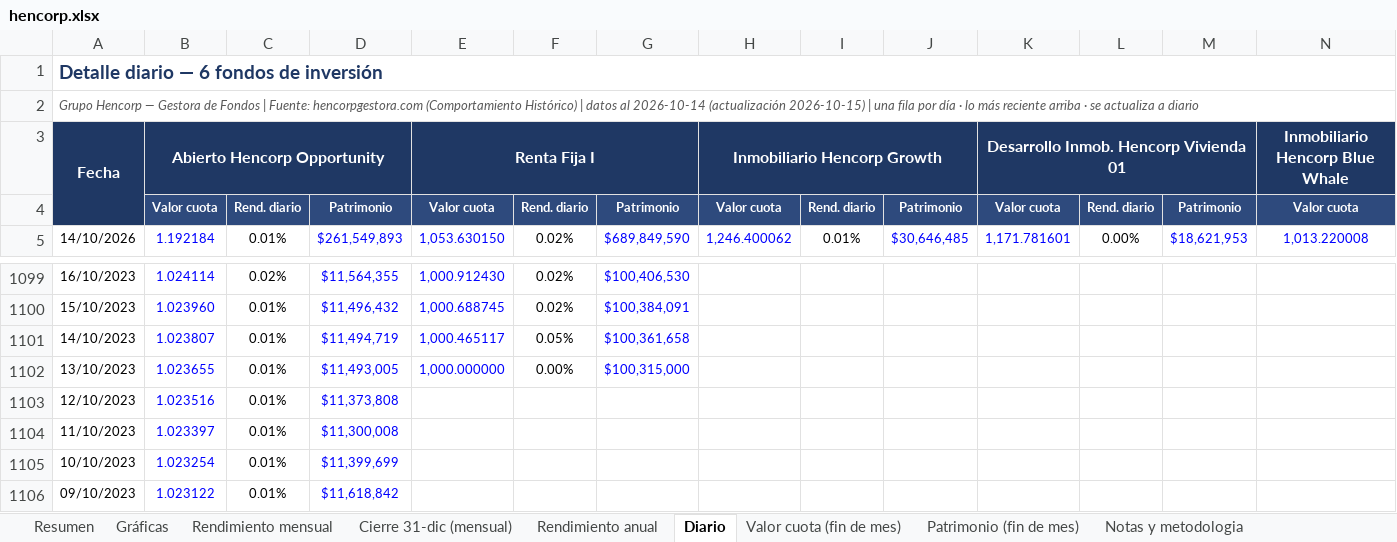
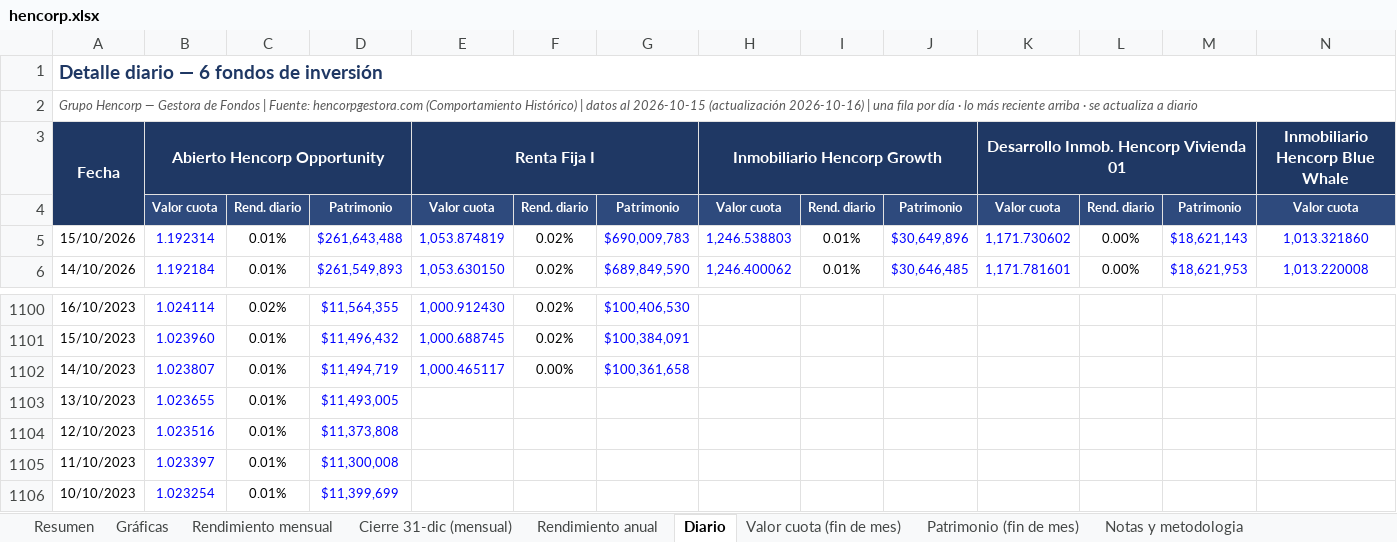
Before and after one commit to Zabaneth/fondos-hencorp, an Excel workbook: hencorp.xlsx, sheet Diario, drawn as a sheet; only a part is shown, gaps mark what is left out; the shorter side is filled out with more unchanged rows; values as stored, in another font and other column widths than the file's, no borders; addresses are those after the commit; rows hold the shown columns only; the diff names each change by its address in the sheet, - before the commit and + after, or states it on an @@ line.

```diff
--- a/hencorp.xlsx (sheet Diario)
+++ b/hencorp.xlsx (sheet Diario)
-A2: …datos al 2026-10-14 (actualización 2026-10-15) | una…
+A2: …datos al 2026-10-15 (actualización 2026-10-16) | una…
+row 5: 15/10/2026 | 1.192314 | 0.01% | $261,643,488 | 1,053.874819 | 0.02% | $690,009,783 | 1,246.538803 | 0.01% | $30,649,896 | 1,171.730602 | 0.00% | $18,621,143 | 1,013.321860
-F1102: 0.05%
+F1102: 0.00%
-E1103: 1,000.000000
+E1103: (empty)
-F1103: 0.00%
+F1103: (empty)
-G1103: $100,315,000
+G1103: (empty)
```
Also changed, not shown: sheet Resumen, sheet Patrimonio (fin de mes), sheet Valor cuota (fin de mes), sheet Gráficas, sheet Notas y metodologia, sheet Rendimiento mensual, atlantida.xlsx, consolidado.xlsx, 2 other files.
